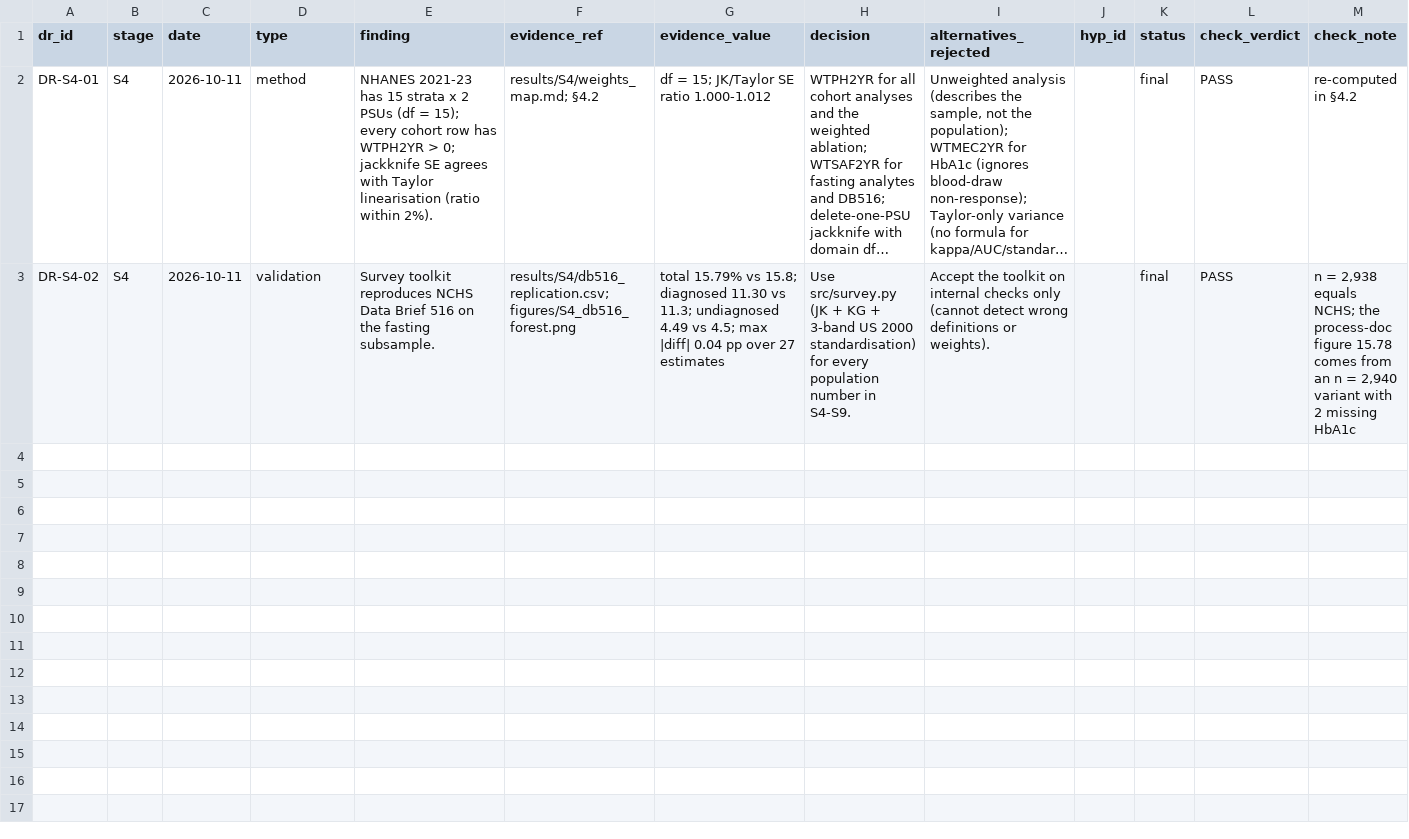
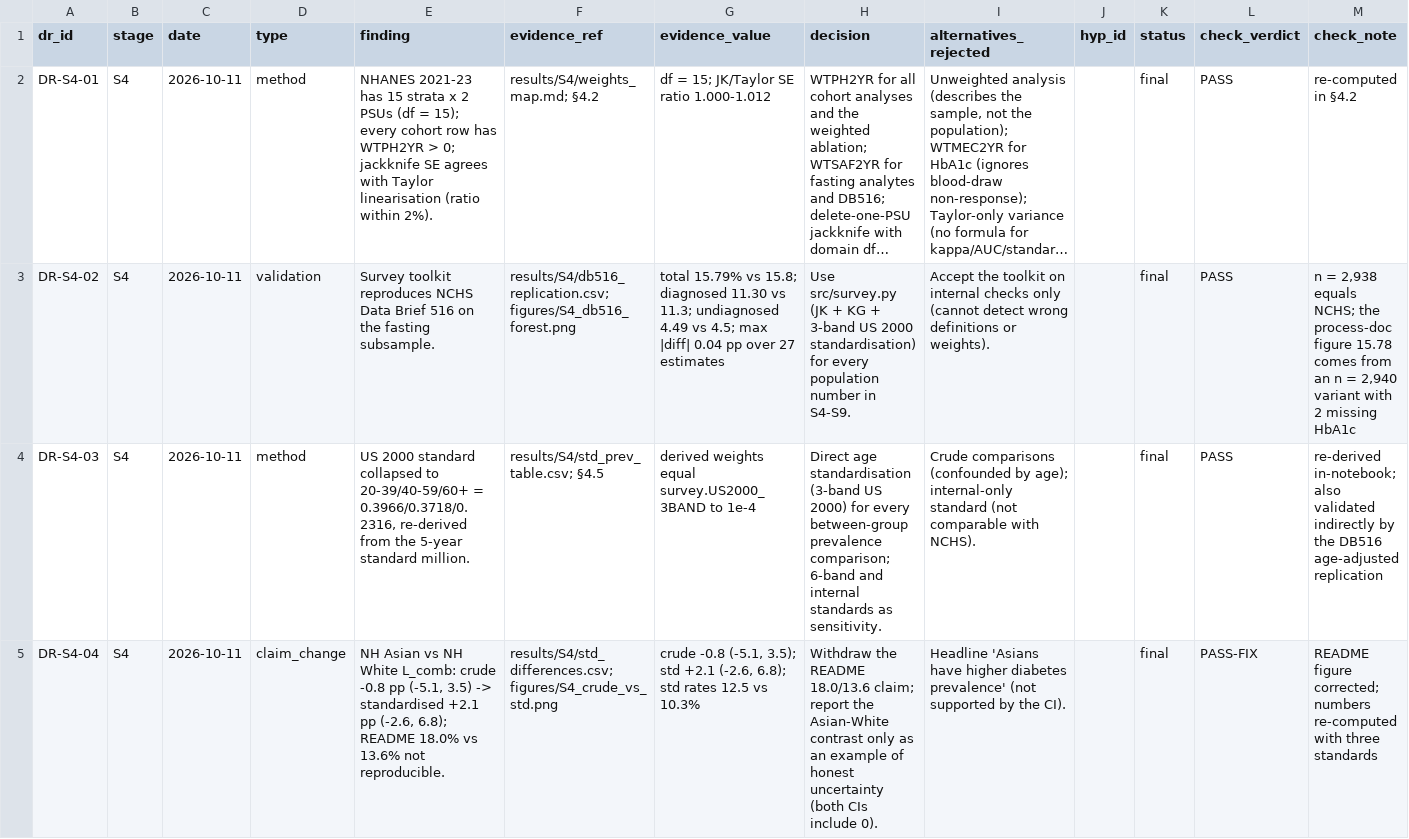
Before and after one commit to Wendystar0628/CA6003-Assignment, a CSV file: governance/register/S4.csv, drawn as a sheet; only a part is shown; long unchanged cells end in …; rows hold the shown columns only; the diff covers the shown part only; the diff names each change by its address in the sheet, - before the commit and + after, or states it on an @@ line.

```diff
--- a/governance/register/S4.csv
+++ b/governance/register/S4.csv
+row 4: DR-S4-03 | S4 | 2026-10-11 | method | US 2000 standard collapsed to 20-39/40-59/60+ = 0.3966/0.3718/0.2316, re-derived from the 5-year standard million. | results/S4/std_prev_table.csv; §4.5 | derived weights equal survey.US2000_3BAND to 1e-4 | Direct age standardisation (3-band US 2000) for every between-group prevalence comparison; 6-band and internal standards as sensitivity. | Crude comparisons (confounded by age); internal-only standard (not comparable with NCHS). |  | final | PASS | re-derived in-notebook; also validated indirectly by the DB516 age-adjusted replication
+row 5: DR-S4-04 | S4 | 2026-10-11 | claim_change | NH Asian vs NH White L_comb: crude -0.8 pp (-5.1, 3.5) -> standardised +2.1 pp (-2.6, 6.8); README 18.0% vs 13.6% not reproducible. | results/S4/std_differences.csv; figures/S4_crude_vs_std.png | crude -0.8 (-5.1, 3.5); std +2.1 (-2.6, 6.8); std rates 12.5 vs 10.3% | Withdraw the README 18.0/13.6 claim; report the Asian-White contrast only as an example of honest uncertainty (both CIs include 0). | Headline 'Asians have higher diabetes prevalence' (not supported by the CI). |  | final | PASS-FIX | README figure corrected; numbers re-computed with three standards
```
Also changed, not shown: 1 added row elsewhere in this file, 9 other files.
